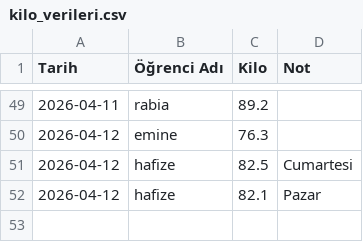
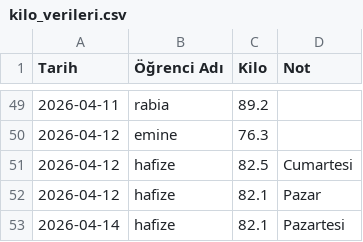
Before and after one commit to coachsahan/halil-sahan-app, a CSV file: kilo_verileri.csv, drawn as a sheet; only a part is shown, gaps mark what is left out; the diff names each change by its address in the sheet, - before the commit and + after, or states it on an @@ line.

Commit message:
Veri Güncelleme: 2026-04-14

```diff
--- a/kilo_verileri.csv
+++ b/kilo_verileri.csv
+row 53: 2026-04-14 | hafize | 82.1 | Pazartesi
```
